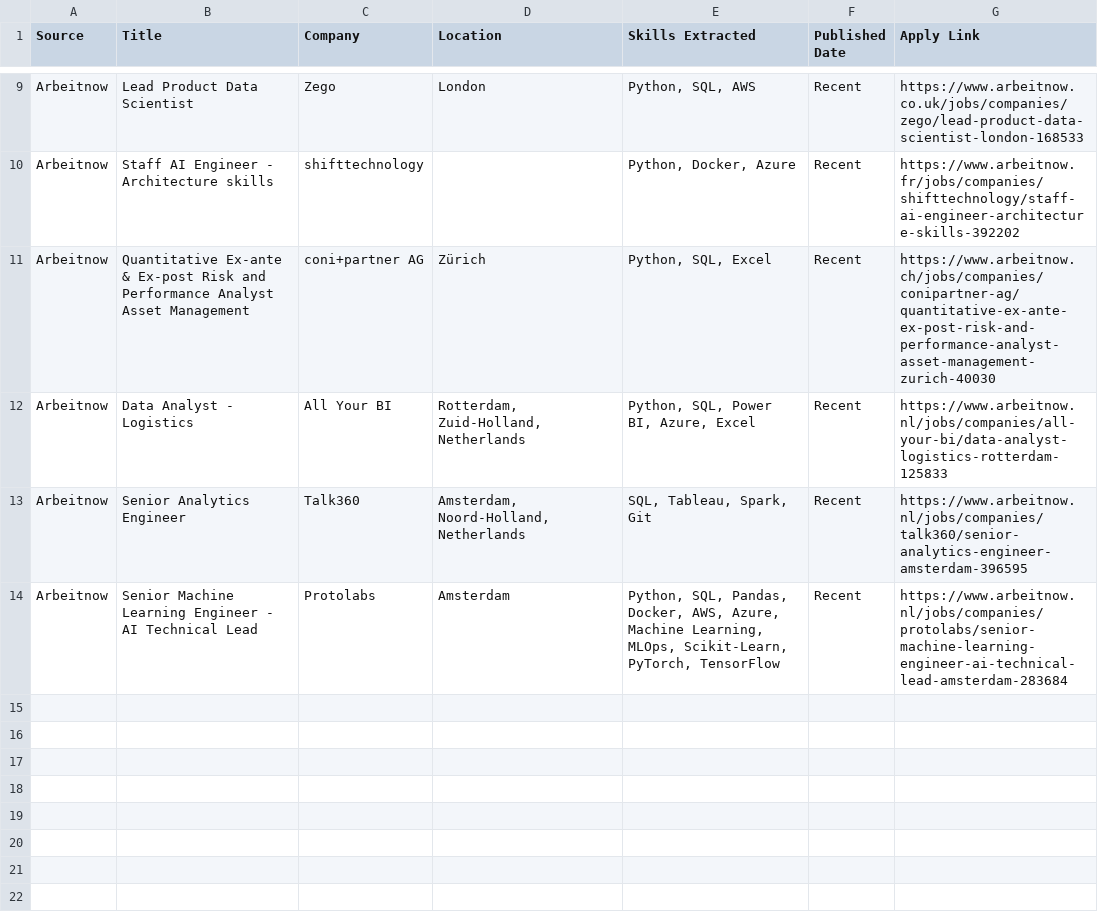
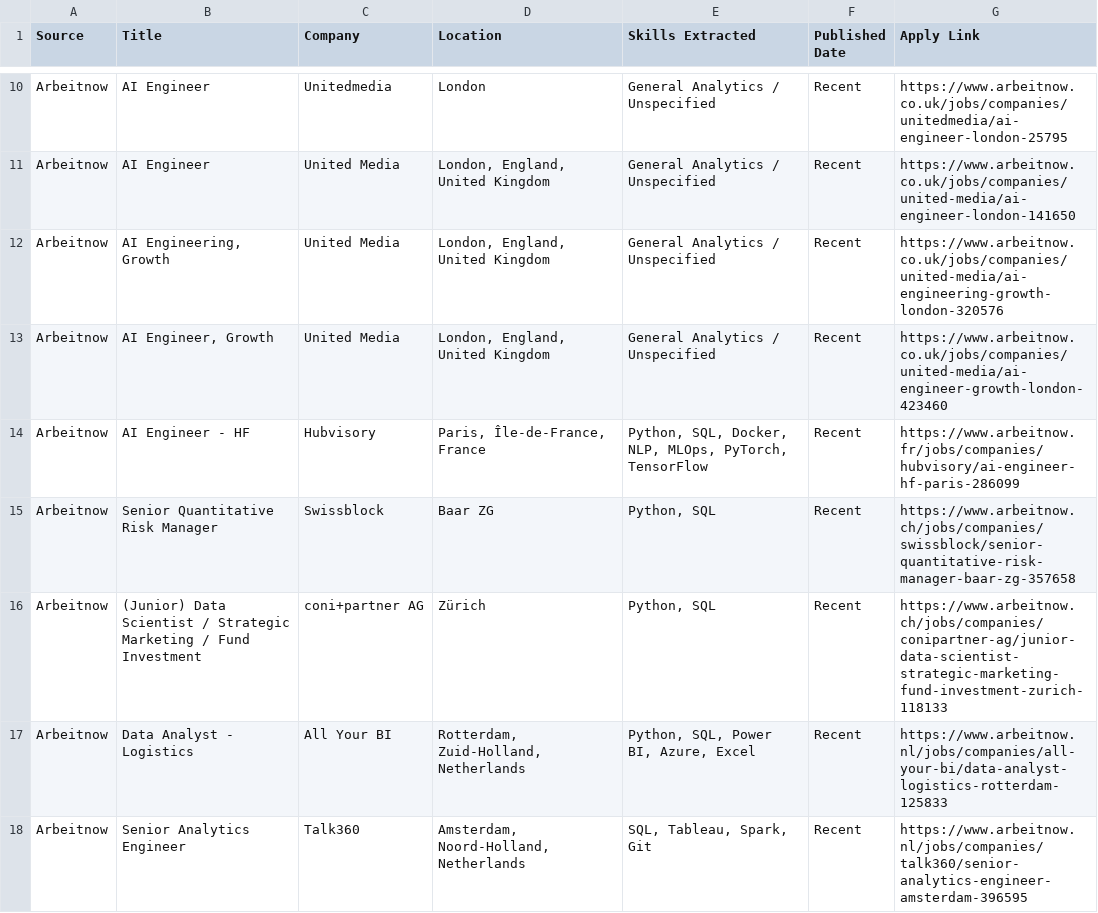
Before and after one commit to kristiana098/remote-job-intelligence, a CSV file: cleaned_remote_jobs.csv, drawn as a sheet; only a part is shown, gaps mark what is left out; the diff covers the shown part only.

```diff
--- a/cleaned_remote_jobs.csv
+++ b/cleaned_remote_jobs.csv
@@ -9,6 +10,9 @@
-"Arbeitnow","Lead Product Data Scientist","Zego","London","Python, SQL, AWS","Recent","https://www.arbeitnow.co.uk/jobs/companies/zego/lead-product-data-scientist-london-168533"
-"Arbeitnow","Staff AI Engineer - Architecture skills","shifttechnology","","Python, Docker, Azure","Recent","https://www.arbeitnow.fr/jobs/companies/shifttechnology/staff-ai-engineer-architecture-skills-392202"
-"Arbeitnow","Quantitative Ex-ante & Ex-post Risk and Performance Analyst Asset Management","coni+partner AG","Zürich","Python, SQL, Excel","Recent","https://www.arbeitnow.ch/jobs/companies/conipartner-ag/quantitative-ex-ante-ex-post-risk-and-performance-analyst-asset-management-zurich-40030"
+"Arbeitnow","AI Engineer","Unitedmedia","London","General Analytics / Unspecified","Recent","https://www.arbeitnow.co.uk/jobs/companies/unitedmedia/ai-engineer-london-25795"
+"Arbeitnow","AI Engineer","United Media","London, England, United Kingdom","General Analytics / Unspecified","Recent","https://www.arbeitnow.co.uk/jobs/companies/united-media/ai-engineer-london-141650"
+"Arbeitnow","AI Engineering, Growth","United Media","London, England, United Kingdom","General Analytics / Unspecified","Recent","https://www.arbeitnow.co.uk/jobs/companies/united-media/ai-engineering-growth-london-320576"
+"Arbeitnow","AI Engineer, Growth","United Media","London, England, United Kingdom","General Analytics / Unspecified","Recent","https://www.arbeitnow.co.uk/jobs/companies/united-media/ai-engineer-growth-london-423460"
+"Arbeitnow","AI Engineer - HF","Hubvisory","Paris, Île-de-France, France","Python, SQL, Docker, NLP, MLOps, PyTorch, TensorFlow","Recent","https://www.arbeitnow.fr/jobs/companies/hubvisory/ai-engineer-hf-paris-286099"
+"Arbeitnow","Senior Quantitative Risk Manager","Swissblock","Baar ZG","Python, SQL","Recent","https://www.arbeitnow.ch/jobs/companies/swissblock/senior-quantitative-risk-manager-baar-zg-357658"
+"Arbeitnow","(Junior) Data Scientist / Strategic Marketing / Fund Investment","coni+partner AG","Zürich","Python, SQL","Recent","https://www.arbeitnow.ch/jobs/companies/conipartner-ag/junior-data-scientist-strategic-marketing-fund-investment-zurich-118133"
 "Arbeitnow","Data Analyst - Logistics","All Your BI","Rotterdam, Zuid-Holland, Netherlands","Python, SQL, Power BI, Azure, Excel","Recent","https://www.arbeitnow.nl/jobs/companies/all-your-bi/data-analyst-logistics-rotterdam-125833"
 "Arbeitnow","Senior Analytics Engineer","Talk360","Amsterdam, Noord-Holland, Netherlands","SQL, Tableau, Spark, Git","Recent","https://www.arbeitnow.nl/jobs/companies/talk360/senior-analytics-engineer-amsterdam-396595"
-"Arbeitnow","Senior Machine Learning Engineer - AI Technical Lead","Protolabs","Amsterdam","Python, SQL, Pandas, Docker, AWS, Azure, Machine Learning, MLOps, Scikit-Learn, PyTorch, TensorFlow","Recent","https://www.arbeitnow.nl/jobs/companies/protolabs/senior-machine-learning-engineer-ai-technical-lead-amsterdam-283684"
```
Also changed, not shown: 2 added rows, 1 removed row and 29 edited cells elsewhere in this file.
